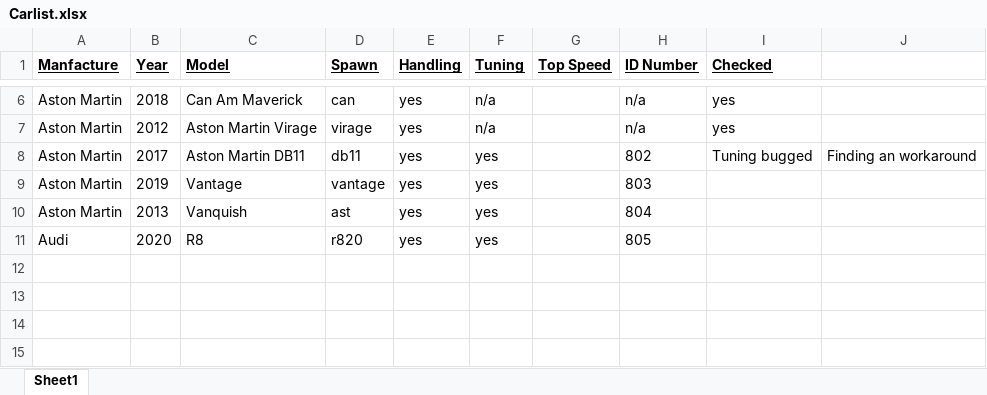
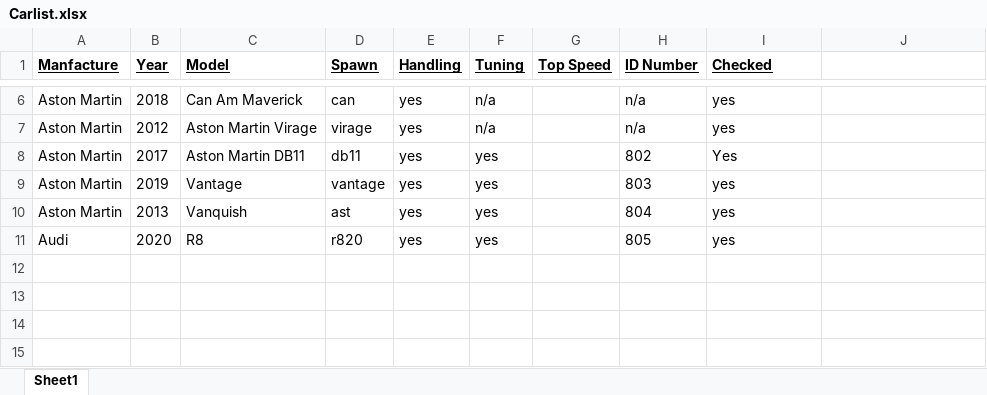
Before and after one commit to l3oncoder/FiveM-Cars, an Excel workbook: Carlist.xlsx, sheet Sheet1, drawn as a sheet; only a part is shown, gaps mark what is left out; values as stored, in another font and other column widths than the file's, no borders; the diff names each change by its address in the sheet, - before the commit and + after, or states it on an @@ line.

Commit message:
Update carlist
db11 is fixed

also other cars are tested

```diff
--- a/Carlist.xlsx (sheet Sheet1)
+++ b/Carlist.xlsx (sheet Sheet1)
-I8 (Checked): Tuning bugged
+I8 (Checked): Yes
-J8: Finding an workaround
+J8: (empty)
-I9:I11 (Checked): (empty)
+I9:I11 (Checked): yes
```
